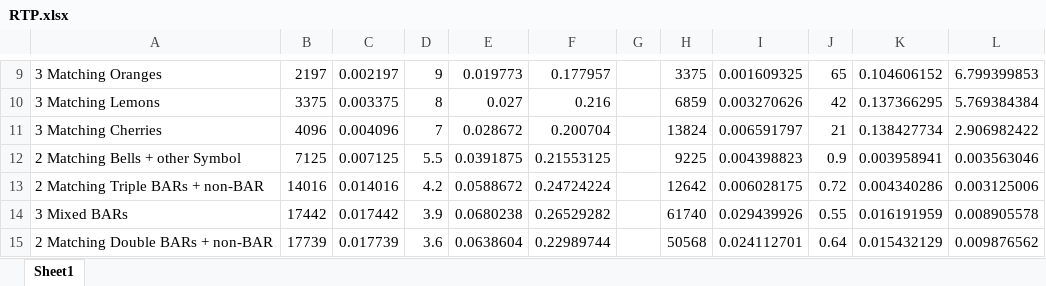
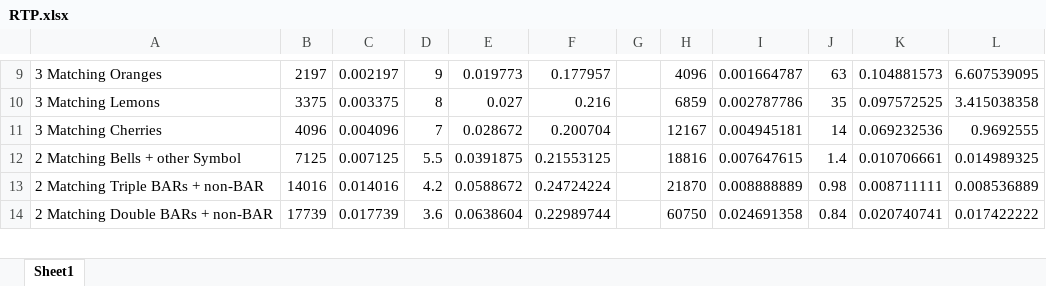
Before and after one commit to BigMac459/Slot-Machine, an Excel workbook: RTP.xlsx, sheet Sheet1, drawn as a sheet; only a part is shown, gaps mark what is left out; values as stored, in another font and other column widths than the file's, no borders; removed rows and columns are numbered as before the commit, all else as after; the diff covers the shown part only; the diff names each change by its address in the sheet, - before the commit and + after, or states it on an @@ line.

```diff
--- a/RTP.xlsx (sheet Sheet1)
+++ b/RTP.xlsx (sheet Sheet1)
-H9: 3375
+H9: 4096
-I9: 0.001609325
+I9: 0.001664787
-J9: 65
+J9: 63
-K9: 0.104606152
+K9: 0.104881573
-L9: 6.799399853
+L9: 6.607539095
-I10: 0.003270626
+I10: 0.002787786
-J10: 42
+J10: 35
-K10: 0.137366295
+K10: 0.097572525
-L10: 5.769384384
+L10: 3.415038358
-H11: 13824
+H11: 12167
-I11: 0.006591797
+I11: 0.004945181
-J11: 21
+J11: 14
-K11: 0.138427734
+K11: 0.069232536
-L11: 2.906982422
+L11: 0.9692555
-H12: 9225
+H12: 18816
-I12: 0.004398823
+I12: 0.007647615
-J12: 0.9
+J12: 1.4
-K12: 0.003958941
+K12: 0.010706661
-L12: 0.003563046
+L12: 0.014989325
-H13: 12642
+H13: 21870
-I13: 0.006028175
+I13: 0.008888889
-J13: 0.72
+J13: 0.98
-K13: 0.004340286
+K13: 0.008711111
-L13: 0.003125006
+L13: 0.008536889
-row 14: 3 Mixed BARs | 17442 | 0.017442 | 3.9 | 0.0680238 | 0.26529282 |  | 61740 | 0.029439926 | 0.55 | 0.016191959 | 0.008905578
-H14: 50568
+H14: 60750
-I14: 0.024112701
+I14: 0.024691358
-J14: 0.64
+J14: 0.84
-K14: 0.015432129
+K14: 0.020740741
-L14: 0.009876562
+L14: 0.017422222
```
Also changed, not shown: 1 added row and 61 edited cells elsewhere in this sheet, formulas that keep their value, 7 other files.
